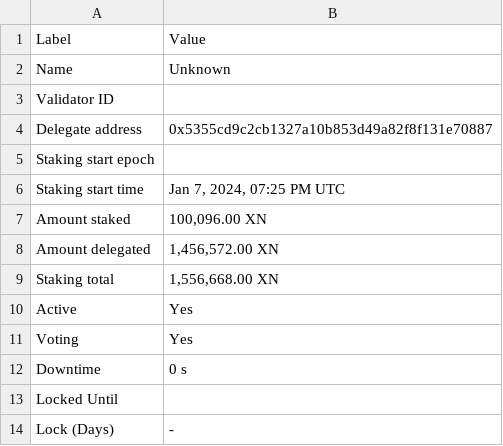
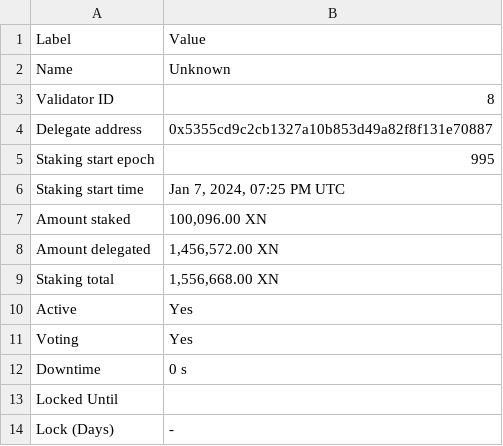
Before and after one commit to TreeCityWes/X1-Validator-Scrape, a CSV file: validator_info.csv, drawn as a sheet.

```diff
--- a/validator_info.csv
+++ b/validator_info.csv
@@ -2,5 +2,5 @@ Label,Value
 Name,Unknown
-Validator ID,
+Validator ID,8
 Delegate address,0x5355cd9c2cb1327a10b853d49a82f8f131e70887
-Staking start epoch,
+Staking start epoch,995
 Staking start time,"Jan 7, 2024, 07:25 PM UTC"
```
